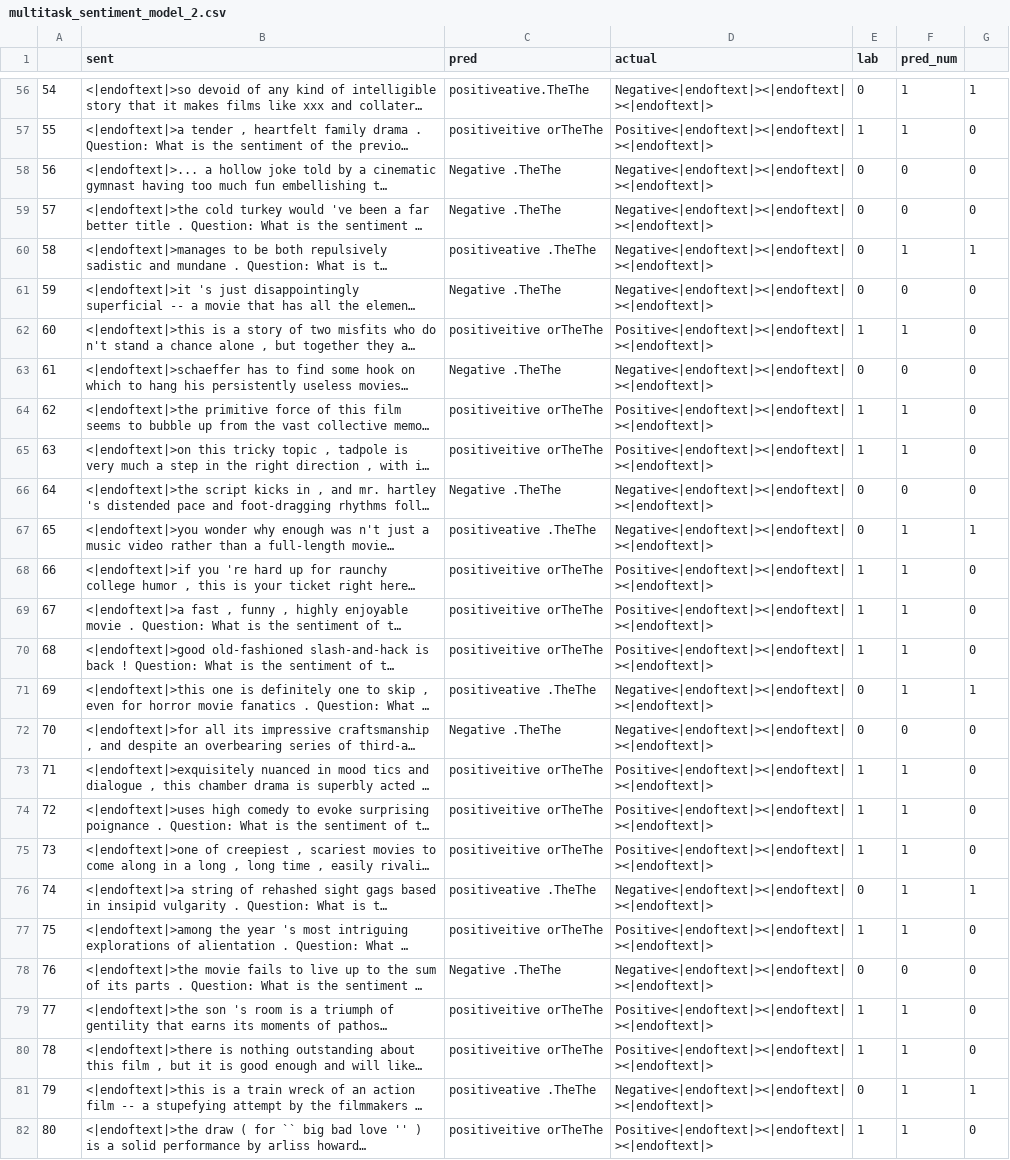
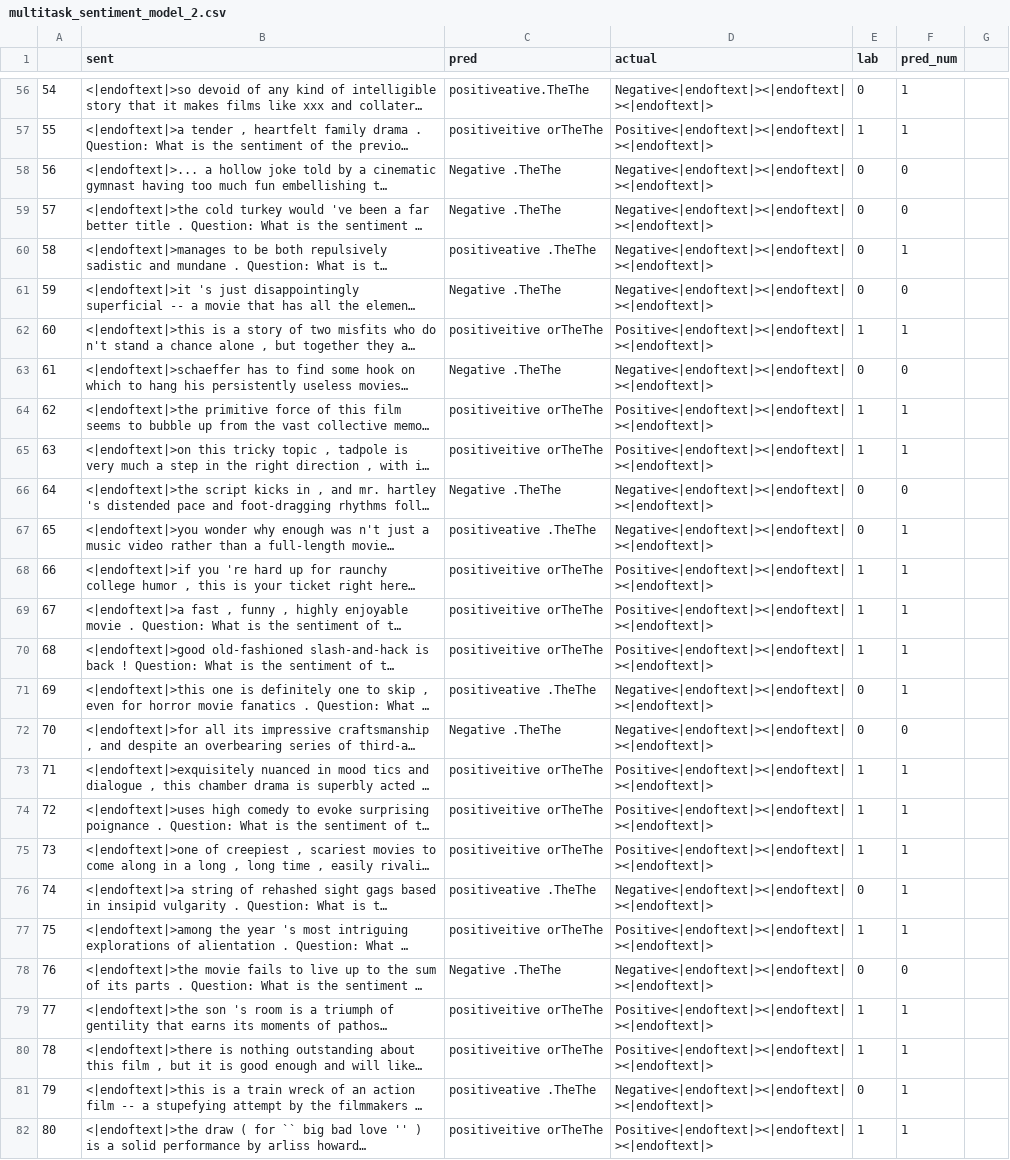
Before and after one commit to atharva253/nanoGPT, a CSV file: multitask_sentiment_model_2.csv, drawn as a sheet; only a part is shown, gaps mark what is left out; long unchanged cells end in …; the diff covers the shown part only; the diff names each change by its address in the sheet, - before the commit and + after, or states it on an @@ line.

```diff
--- a/multitask_sentiment_model_2.csv
+++ b/multitask_sentiment_model_2.csv
-G56: 1
+G56: (empty)
-G57:G59: 0
+G57:G59: (empty)
-G60: 1
+G60: (empty)
-G61:G66: 0
+G61:G66: (empty)
-G67: 1
+G67: (empty)
-G68:G70: 0
+G68:G70: (empty)
-G71: 1
+G71: (empty)
-G72:G75: 0
+G72:G75: (empty)
-G76: 1
+G76: (empty)
-G77:G80: 0
+G77:G80: (empty)
-G81: 1
+G81: (empty)
-G82: 0
+G82: (empty)
```
Also changed, not shown: 3 removed rows and 74 edited cells elsewhere in this file, multitask_sentiment_model_1.csv, 1 other file.
